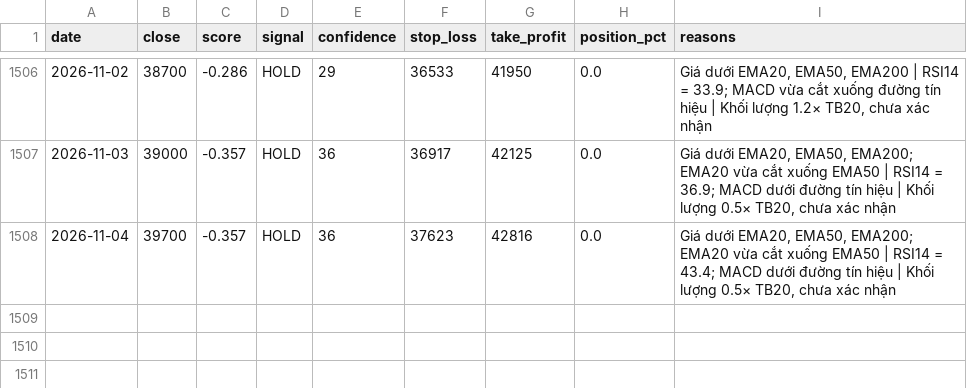
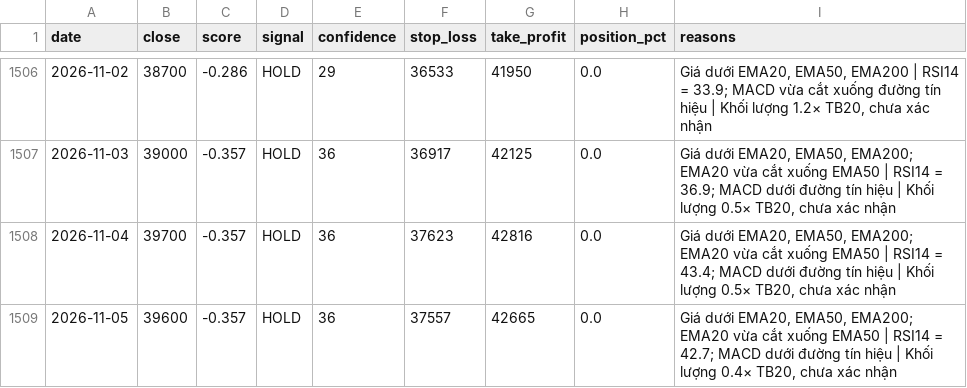
Before and after one commit to odt204/ChungKhoan, a CSV file: data/signals/ACV.csv, drawn as a sheet; only a part is shown, gaps mark what is left out.

```diff
--- a/data/signals/ACV.csv
+++ b/data/signals/ACV.csv
@@ -1508 +1508,2 @@ date,close,score,signal,confidence,stop_loss,take_profit,position_pct,reasons
 2026-11-04,39700,-0.357,HOLD,36,37623,42816,0.0,"Giá dưới EMA20, EMA50, EMA200; EMA20 vừa cắt xuống EMA50 | RSI14 = 43.4; MACD dưới đường tín hiệu | Khối lượng 0.5× TB20, chưa xác nhận"
+2026-11-05,39600,-0.357,HOLD,36,37557,42665,0.0,"Giá dưới EMA20, EMA50, EMA200; EMA20 vừa cắt xuống EMA50 | RSI14 = 42.7; MACD dưới đường tín hiệu | Khối lượng 0.4× TB20, chưa xác nhận"
```
Also changed, not shown: data/ohlcv/ACV.csv, data/ohlcv/FPT.csv, 8 other files.
